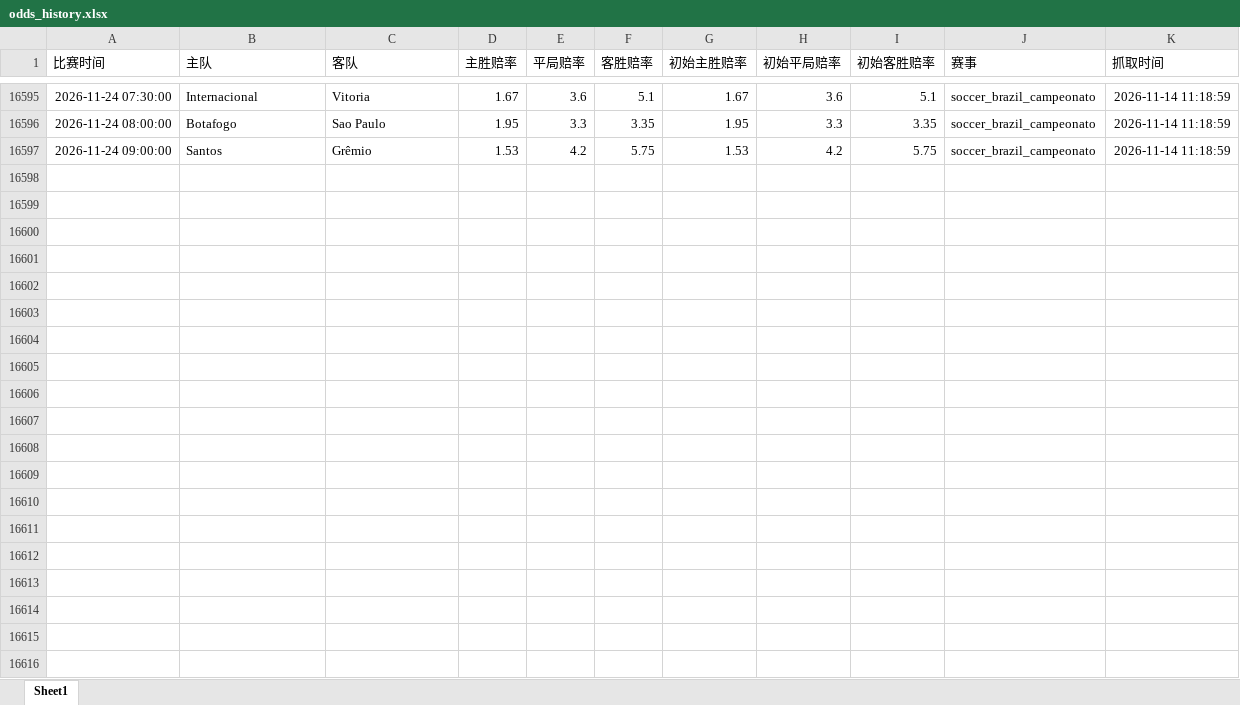
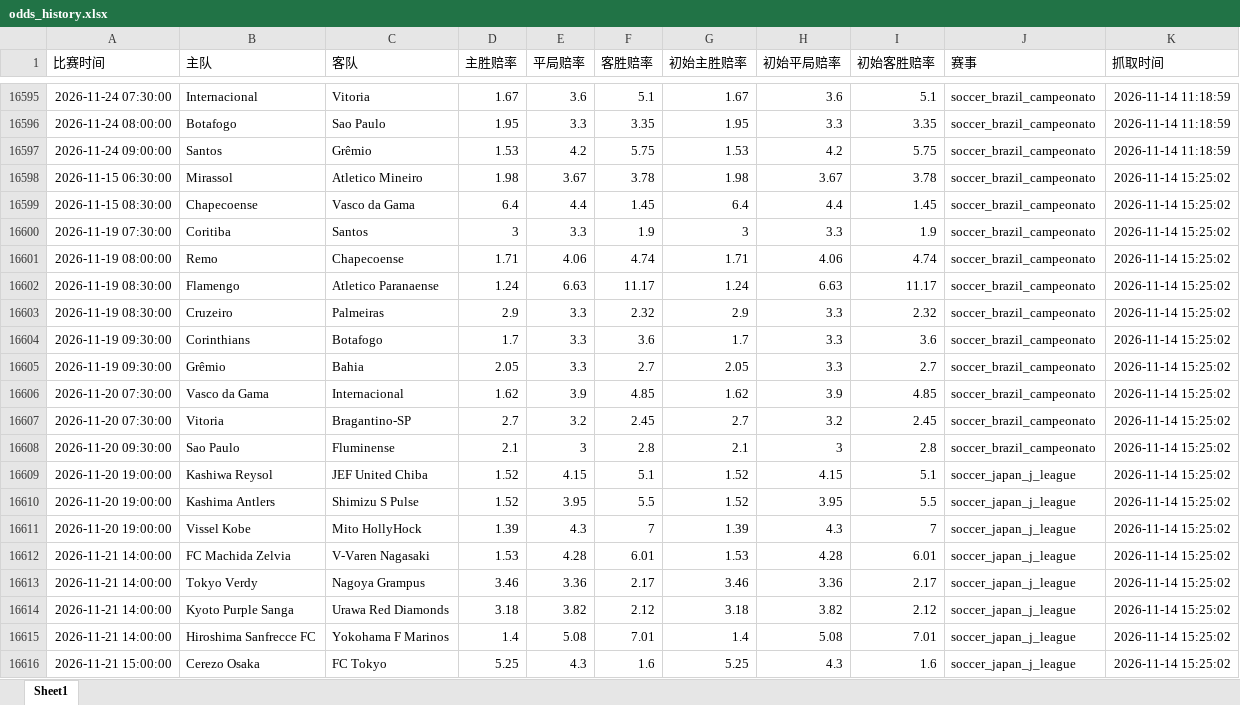
Before and after one commit to mynametengfei-coder/football_model, an Excel workbook: odds_history.xlsx, sheet Sheet1, drawn as a sheet; only a part is shown, gaps mark what is left out; values as stored, in another font and other column widths than the file's, no borders; the diff covers the shown part only; the diff names each change by its address in the sheet, - before the commit and + after, or states it on an @@ line.

```diff
--- a/odds_history.xlsx (sheet Sheet1)
+++ b/odds_history.xlsx (sheet Sheet1)
+row 16598: 2026-11-15 06:30:00 | Mirassol | Atletico Mineiro | 1.98 | 3.67 | 3.78 | 1.98 | 3.67 | 3.78 | soccer_brazil_campeonato | 2026-11-14 15:25:02
+row 16599: 2026-11-15 08:30:00 | Chapecoense | Vasco da Gama | 6.4 | 4.4 | 1.45 | 6.4 | 4.4 | 1.45 | soccer_brazil_campeonato | 2026-11-14 15:25:02
+row 16600: 2026-11-19 07:30:00 | Coritiba | Santos | 3 | 3.3 | 1.9 | 3 | 3.3 | 1.9 | soccer_brazil_campeonato | 2026-11-14 15:25:02
+row 16601: 2026-11-19 08:00:00 | Remo | Chapecoense | 1.71 | 4.06 | 4.74 | 1.71 | 4.06 | 4.74 | soccer_brazil_campeonato | 2026-11-14 15:25:02
+row 16602: 2026-11-19 08:30:00 | Flamengo | Atletico Paranaense | 1.24 | 6.63 | 11.17 | 1.24 | 6.63 | 11.17 | soccer_brazil_campeonato | 2026-11-14 15:25:02
+row 16603: 2026-11-19 08:30:00 | Cruzeiro | Palmeiras | 2.9 | 3.3 | 2.32 | 2.9 | 3.3 | 2.32 | soccer_brazil_campeonato | 2026-11-14 15:25:02
+row 16604: 2026-11-19 09:30:00 | Corinthians | Botafogo | 1.7 | 3.3 | 3.6 | 1.7 | 3.3 | 3.6 | soccer_brazil_campeonato | 2026-11-14 15:25:02
+row 16605: 2026-11-19 09:30:00 | Grêmio | Bahia | 2.05 | 3.3 | 2.7 | 2.05 | 3.3 | 2.7 | soccer_brazil_campeonato | 2026-11-14 15:25:02
+row 16606: 2026-11-20 07:30:00 | Vasco da Gama | Internacional | 1.62 | 3.9 | 4.85 | 1.62 | 3.9 | 4.85 | soccer_brazil_campeonato | 2026-11-14 15:25:02
+row 16607: 2026-11-20 07:30:00 | Vitoria | Bragantino-SP | 2.7 | 3.2 | 2.45 | 2.7 | 3.2 | 2.45 | soccer_brazil_campeonato | 2026-11-14 15:25:02
+row 16608: 2026-11-20 09:30:00 | Sao Paulo | Fluminense | 2.1 | 3 | 2.8 | 2.1 | 3 | 2.8 | soccer_brazil_campeonato | 2026-11-14 15:25:02
+row 16609: 2026-11-20 19:00:00 | Kashiwa Reysol | JEF United Chiba | 1.52 | 4.15 | 5.1 | 1.52 | 4.15 | 5.1 | soccer_japan_j_league | 2026-11-14 15:25:02
+row 16610: 2026-11-20 19:00:00 | Kashima Antlers | Shimizu S Pulse | 1.52 | 3.95 | 5.5 | 1.52 | 3.95 | 5.5 | soccer_japan_j_league | 2026-11-14 15:25:02
+row 16611: 2026-11-20 19:00:00 | Vissel Kobe | Mito HollyHock | 1.39 | 4.3 | 7 | 1.39 | 4.3 | 7 | soccer_japan_j_league | 2026-11-14 15:25:02
+row 16612: 2026-11-21 14:00:00 | FC Machida Zelvia | V-Varen Nagasaki | 1.53 | 4.28 | 6.01 | 1.53 | 4.28 | 6.01 | soccer_japan_j_league | 2026-11-14 15:25:02
+row 16613: 2026-11-21 14:00:00 | Tokyo Verdy | Nagoya Grampus | 3.46 | 3.36 | 2.17 | 3.46 | 3.36 | 2.17 | soccer_japan_j_league | 2026-11-14 15:25:02
+row 16614: 2026-11-21 14:00:00 | Kyoto Purple Sanga | Urawa Red Diamonds | 3.18 | 3.82 | 2.12 | 3.18 | 3.82 | 2.12 | soccer_japan_j_league | 2026-11-14 15:25:02
+row 16615: 2026-11-21 14:00:00 | Hiroshima Sanfrecce FC | Yokohama F Marinos | 1.4 | 5.08 | 7.01 | 1.4 | 5.08 | 7.01 | soccer_japan_j_league | 2026-11-14 15:25:02
+row 16616: 2026-11-21 15:00:00 | Cerezo Osaka | FC Tokyo | 5.25 | 4.3 | 1.6 | 5.25 | 4.3 | 1.6 | soccer_japan_j_league | 2026-11-14 15:25:02
```
Also changed, not shown: 11 added rows elsewhere in this sheet, matches_with_odds.xlsx.
